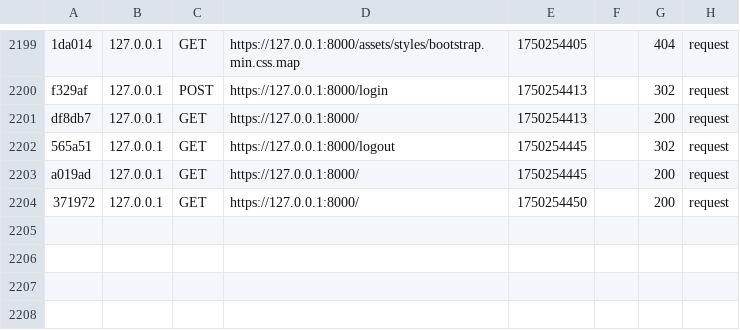
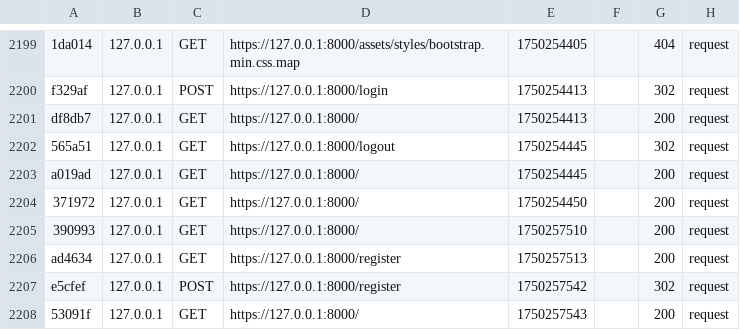
Before and after one commit to Orcryx/ToDoCo, a CSV file: var/cache/dev/profiler/index.csv, drawn as a sheet; only a part is shown, gaps mark what is left out; the diff names each change by its address in the sheet, - before the commit and + after, or states it on an @@ line.

```diff
--- a/var/cache/dev/profiler/index.csv
+++ b/var/cache/dev/profiler/index.csv
+row 2205: 390993 | 127.0.0.1 | GET | https://127.0.0.1:8000/ | 1750257510 |  | 200 | request
+row 2206: ad4634 | 127.0.0.1 | GET | https://127.0.0.1:8000/register | 1750257513 |  | 200 | request
+row 2207: e5cfef | 127.0.0.1 | POST | https://127.0.0.1:8000/register | 1750257542 |  | 302 | request
+row 2208: 53091f | 127.0.0.1 | GET | https://127.0.0.1:8000/ | 1750257543 |  | 200 | request
```
Also changed, not shown: 9 other files.
